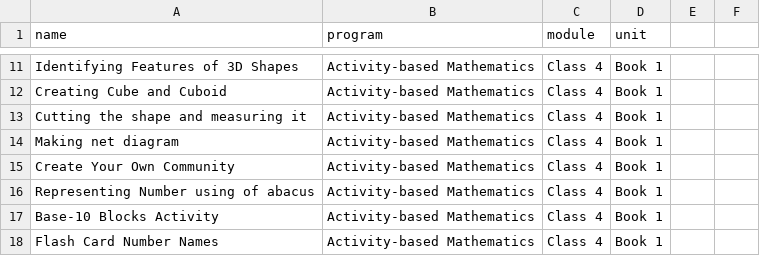
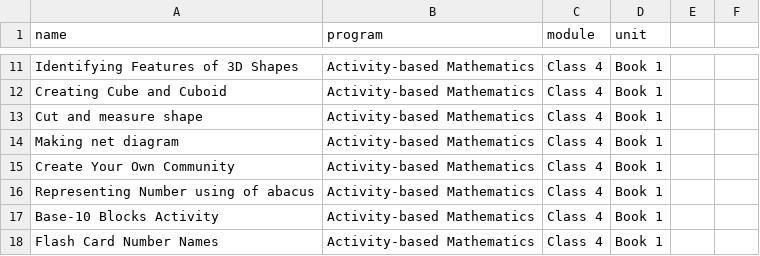
Before and after one commit to surajgit79/Portfolio-Utility, a CSV file: backend/skills_test.csv, drawn as a sheet; only a part is shown, gaps mark what is left out; the diff covers the shown part only.

```diff
--- a/backend/skills_test.csv
+++ b/backend/skills_test.csv
@@ -12,3 +12,3 @@ Identifying Features of 3D Shapes,Activity-based Mathematics,Class 4,Book 1
 Creating Cube and Cuboid,Activity-based Mathematics,Class 4,Book 1
-Cutting the shape and measuring it,Activity-based Mathematics,Class 4,Book 1
+Cut and measure shape,Activity-based Mathematics,Class 4,Book 1
 Making net diagram,Activity-based Mathematics,Class 4,Book 1
```
Also changed, not shown: 1 added row, 1 removed row and 12 edited cells elsewhere in this file.
